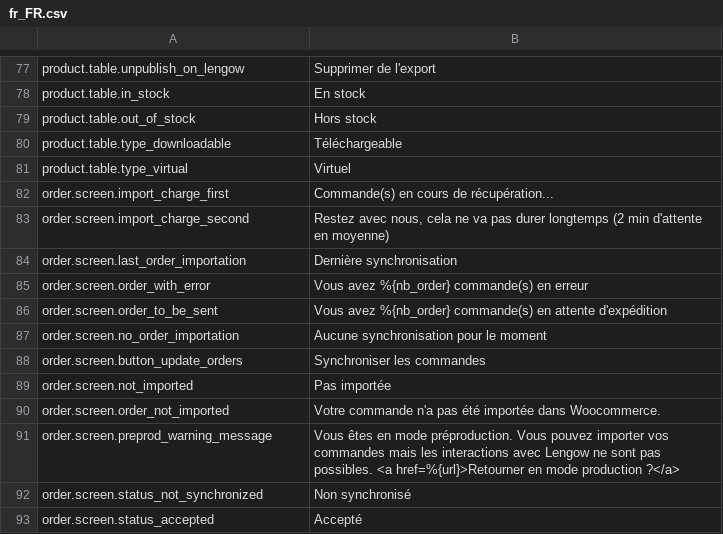
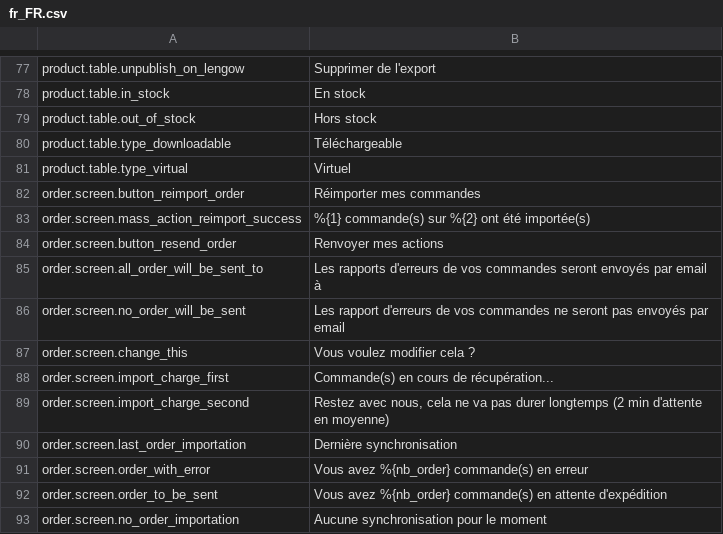
Before and after one commit to lengow/plugin-woocommerce, a CSV file: translations/fr_FR.csv, drawn as a sheet; only a part is shown, gaps mark what is left out; the shorter side is filled out with more unchanged rows; the diff names each change by its address in the sheet, - before the commit and + after, or states it on an @@ line.

Commit message:
WOOC-85 - Add button for reimport orders and it works !

```diff
--- a/translations/fr_FR.csv
+++ b/translations/fr_FR.csv
+row 82: order.screen.button_reimport_order | Réimporter mes commandes
+row 83: order.screen.mass_action_reimport_success | %{1} commande(s) sur %{2} ont été importée(s)
+row 84: order.screen.button_resend_order | Renvoyer mes actions
+row 85: order.screen.all_order_will_be_sent_to | Les rapports d'erreurs de vos commandes seront envoyés par email à
+row 86: order.screen.no_order_will_be_sent | Les rapport d'erreurs de vos commandes ne seront pas envoyés par email
+row 87: order.screen.change_this | Vous voulez modifier cela ?
```
Also changed, not shown: translations/en_GB.csv, 6 other files.
